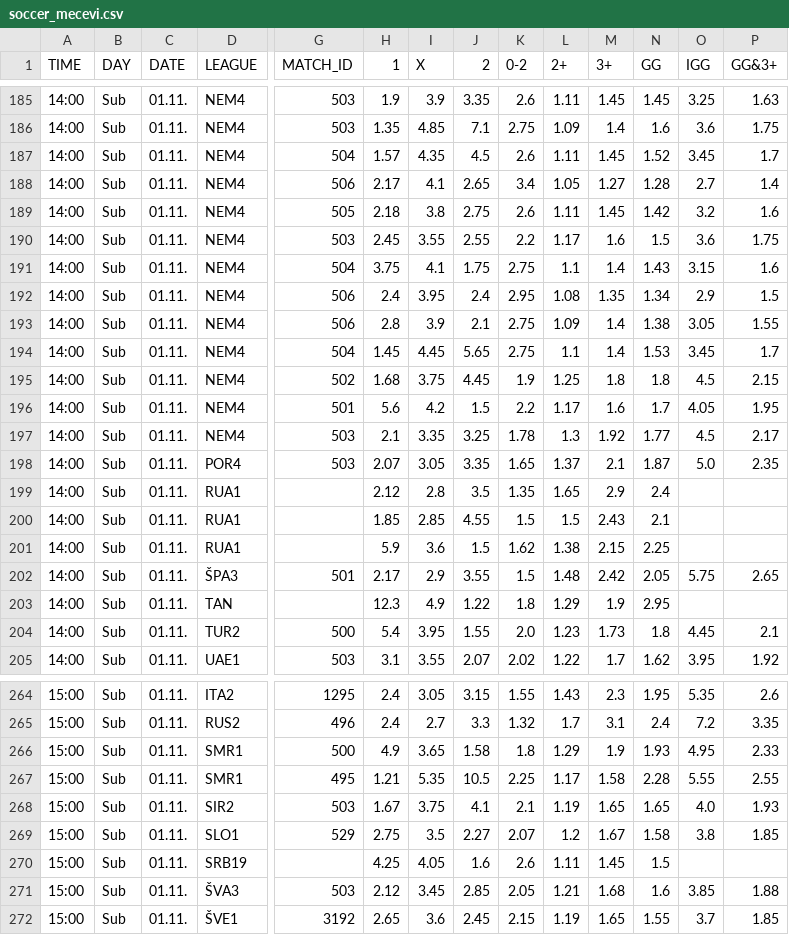
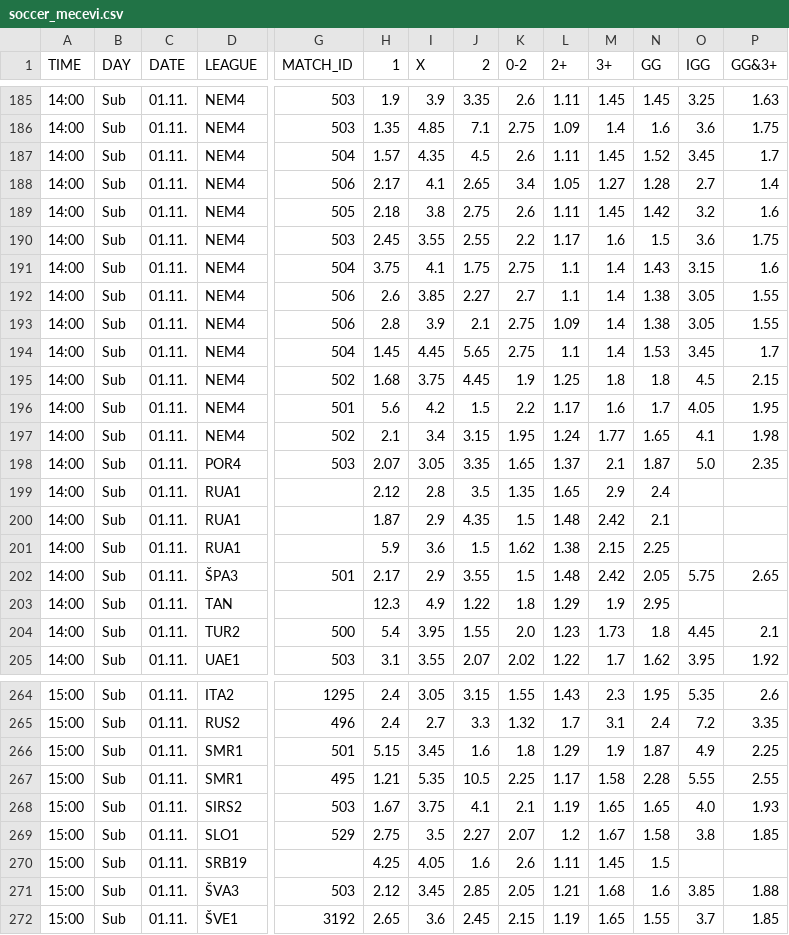
Before and after one commit to kapcina69/Arbitrage2, a CSV file: soccer/soccer_mecevi.csv, drawn as a sheet; only a part is shown, gaps mark what is left out; the diff covers the shown part only; the diff names each change by its address in the sheet, - before the commit and + after, or states it on an @@ line.

```diff
--- a/soccer/soccer_mecevi.csv
+++ b/soccer/soccer_mecevi.csv
-H192 (1): 2.4
+H192 (1): 2.6
-I192 (X): 3.95
+I192 (X): 3.85
-J192 (2): 2.4
+J192 (2): 2.27
-K192 (0-2): 2.95
+K192 (0-2): 2.7
-L192 (2+): 1.08
+L192 (2+): 1.1
-M192 (3+): 1.35
+M192 (3+): 1.4
-N192 (GG): 1.34
+N192 (GG): 1.38
-O192 (IGG): 2.9
+O192 (IGG): 3.05
-P192 (GG&3+): 1.5
+P192 (GG&3+): 1.55
-G197 (MATCH_ID): 503
+G197 (MATCH_ID): 502
-I197 (X): 3.35
+I197 (X): 3.4
-J197 (2): 3.25
+J197 (2): 3.15
-K197 (0-2): 1.78
+K197 (0-2): 1.95
-L197 (2+): 1.3
+L197 (2+): 1.24
-M197 (3+): 1.92
+M197 (3+): 1.77
-N197 (GG): 1.77
+N197 (GG): 1.65
-O197 (IGG): 4.5
+O197 (IGG): 4.1
-P197 (GG&3+): 2.17
+P197 (GG&3+): 1.98
-H200 (1): 1.85
+H200 (1): 1.87
-I200 (X): 2.85
+I200 (X): 2.9
-J200 (2): 4.55
+J200 (2): 4.35
-L200 (2+): 1.5
+L200 (2+): 1.48
-M200 (3+): 2.43
+M200 (3+): 2.42
-G266 (MATCH_ID): 500
+G266 (MATCH_ID): 501
-H266 (1): 4.9
+H266 (1): 5.15
-I266 (X): 3.65
+I266 (X): 3.45
-J266 (2): 1.58
+J266 (2): 1.6
-N266 (GG): 1.93
+N266 (GG): 1.87
-O266 (IGG): 4.95
+O266 (IGG): 4.9
-P266 (GG&3+): 2.33
+P266 (GG&3+): 2.25
-D268 (LEAGUE): SIR2
+D268 (LEAGUE): SIRS2
```
Also changed, not shown: 145 edited cells elsewhere in this file, 24 other files.
